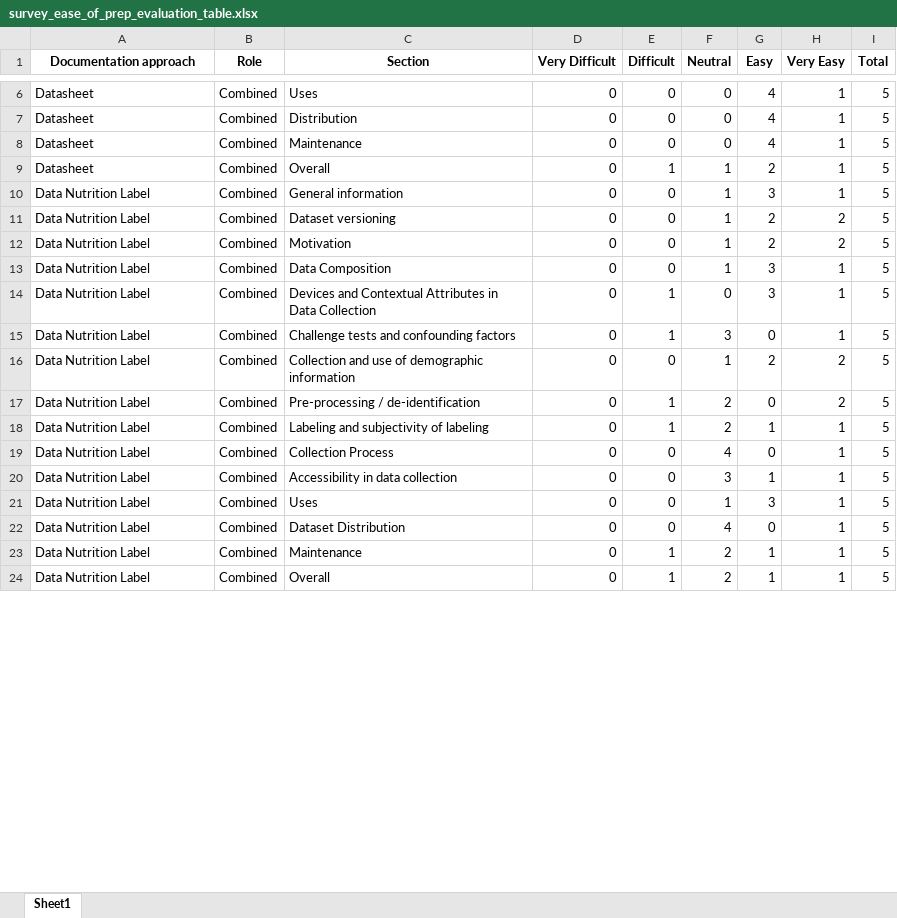
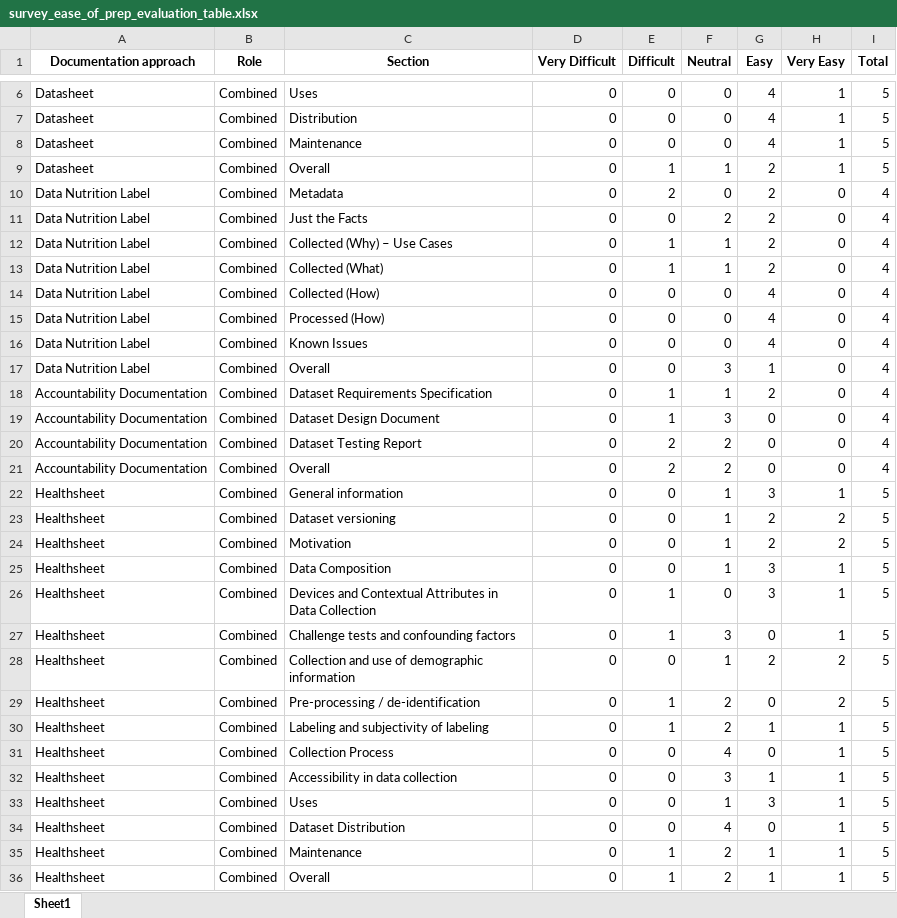
Before and after one commit to AI-READI/dataset-documentation-paper-code, an Excel workbook: outputs/survey_ease_of_prep_evaluation_table.xlsx, sheet Sheet1, drawn as a sheet; only a part is shown, gaps mark what is left out; values as stored, in another font and other column widths than the file's, no borders; addresses are those after the commit; the diff covers the shown part only; the diff names each change by its address in the sheet, - before the commit and + after, or states it on an @@ line.

```diff
--- a/outputs/survey_ease_of_prep_evaluation_table.xlsx (sheet Sheet1)
+++ b/outputs/survey_ease_of_prep_evaluation_table.xlsx (sheet Sheet1)
+row 10: Data Nutrition Label | Combined | Metadata | 0 | 2 | 0 | 2 | 0 | 4
+row 11: Data Nutrition Label | Combined | Just the Facts | 0 | 0 | 2 | 2 | 0 | 4
+row 12: Data Nutrition Label | Combined | Collected (Why) – Use Cases | 0 | 1 | 1 | 2 | 0 | 4
+row 13: Data Nutrition Label | Combined | Collected (What) | 0 | 1 | 1 | 2 | 0 | 4
+row 14: Data Nutrition Label | Combined | Collected (How) | 0 | 0 | 0 | 4 | 0 | 4
+row 15: Data Nutrition Label | Combined | Processed (How) | 0 | 0 | 0 | 4 | 0 | 4
+row 16: Data Nutrition Label | Combined | Known Issues | 0 | 0 | 0 | 4 | 0 | 4
+row 17: Data Nutrition Label | Combined | Overall | 0 | 0 | 3 | 1 | 0 | 4
+row 18: Accountability Documentation | Combined | Dataset Requirements Specification | 0 | 1 | 1 | 2 | 0 | 4
+row 19: Accountability Documentation | Combined | Dataset Design Document | 0 | 1 | 3 | 0 | 0 | 4
+row 20: Accountability Documentation | Combined | Dataset Testing Report | 0 | 2 | 2 | 0 | 0 | 4
+row 21: Accountability Documentation | Combined | Overall | 0 | 2 | 2 | 0 | 0 | 4
-A22:A36 (Documentation approach): Data Nutrition Label
+A22:A36 (Documentation approach): Healthsheet
```
Also changed, not shown: 12 removed rows and 17 edited cells elsewhere in this sheet, outputs/metadata_elements_count.xlsx, outputs/metadata_elements_from_st_not_in_any_doc.xlsx, 18 other files.
